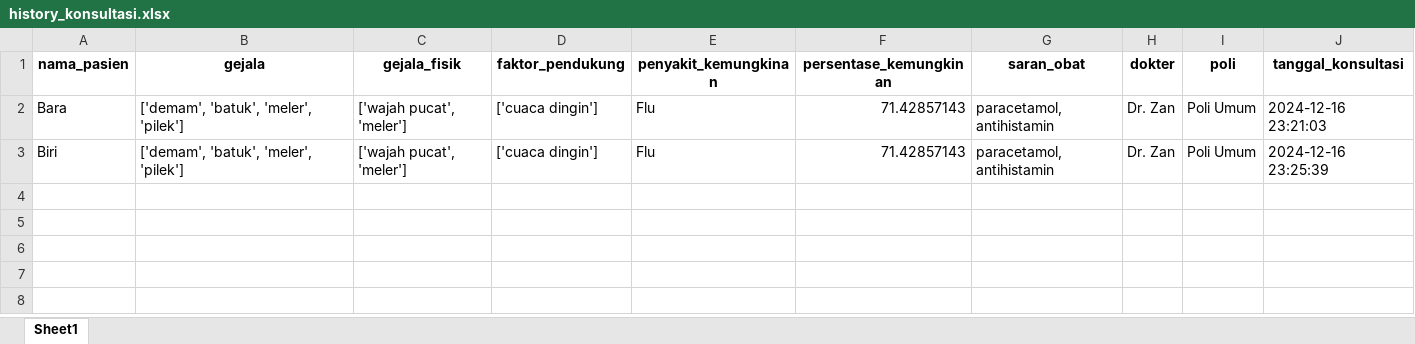
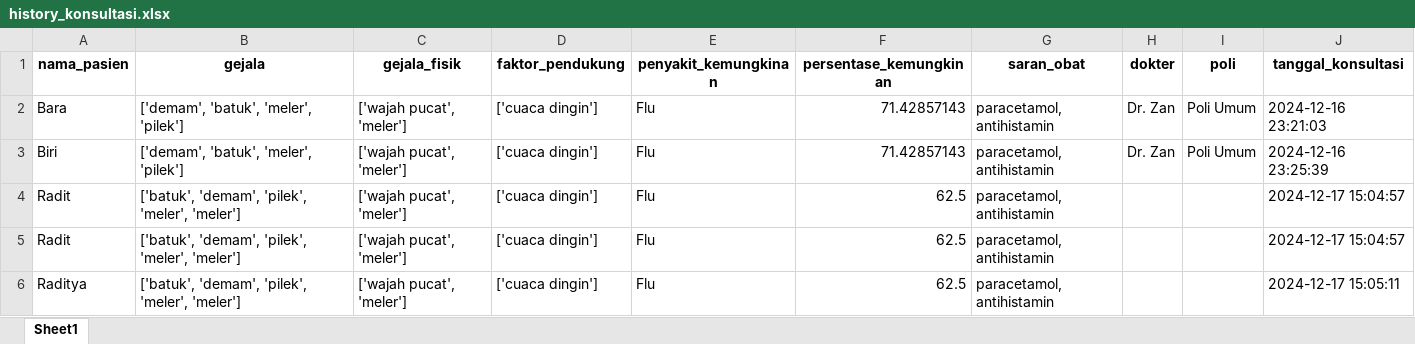
Before and after one commit to fauzanakbarwijaya/DiagnosaPenyakit, an Excel workbook: history_konsultasi.xlsx, sheet Sheet1, drawn as a sheet; values as stored, in another font and other column widths than the file's, no borders; the diff names each change by its address in the sheet, - before the commit and + after, or states it on an @@ line.

```diff
--- a/history_konsultasi.xlsx (sheet Sheet1)
+++ b/history_konsultasi.xlsx (sheet Sheet1)
+row 4: Radit | ['batuk', 'demam', 'pilek', 'meler', 'meler'] | ['wajah pucat', 'meler'] | ['cuaca dingin'] | Flu | 62.5 | paracetamol, antihistamin |  |  | 2024-12-17 15:04:57
+row 5: Radit | ['batuk', 'demam', 'pilek', 'meler', 'meler'] | ['wajah pucat', 'meler'] | ['cuaca dingin'] | Flu | 62.5 | paracetamol, antihistamin |  |  | 2024-12-17 15:04:57
+row 6: Raditya | ['batuk', 'demam', 'pilek', 'meler', 'meler'] | ['wajah pucat', 'meler'] | ['cuaca dingin'] | Flu | 62.5 | paracetamol, antihistamin |  |  | 2024-12-17 15:05:11
```
Also changed, not shown: 2 other files.
